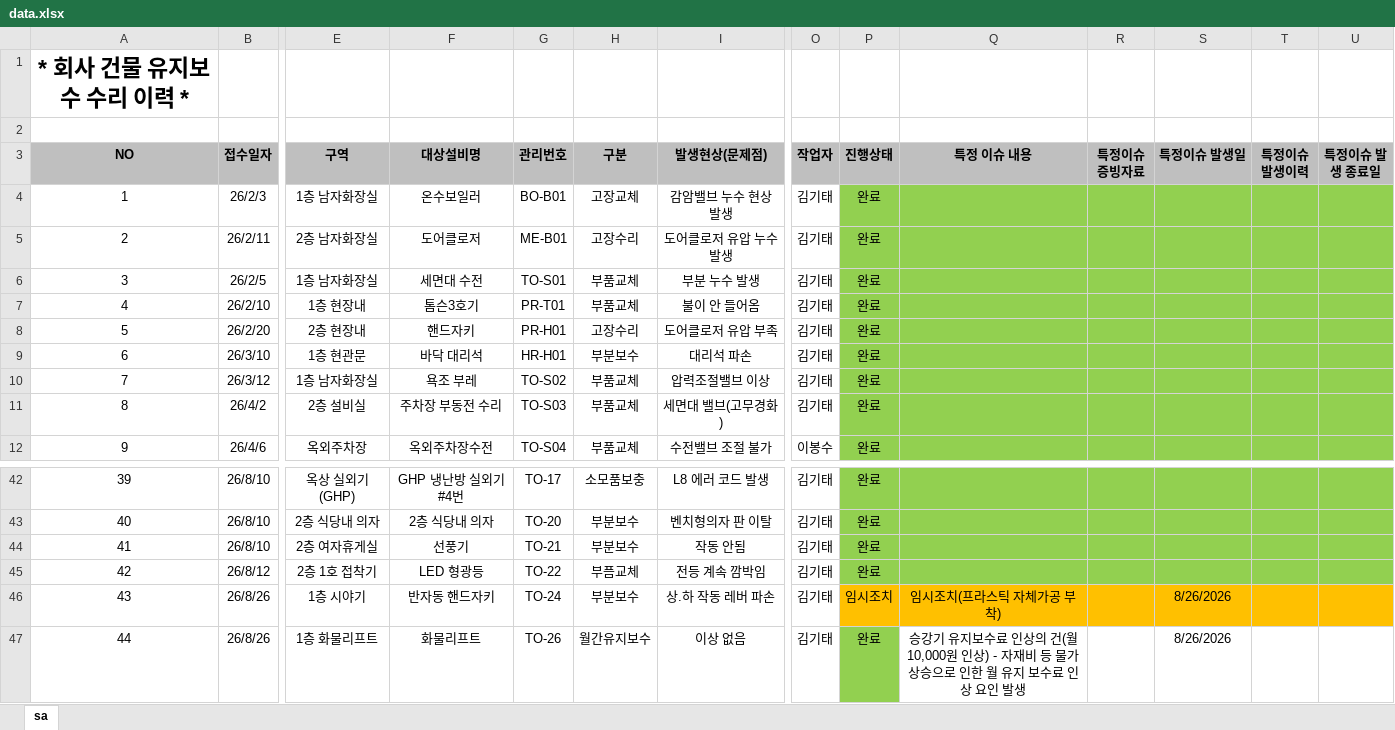
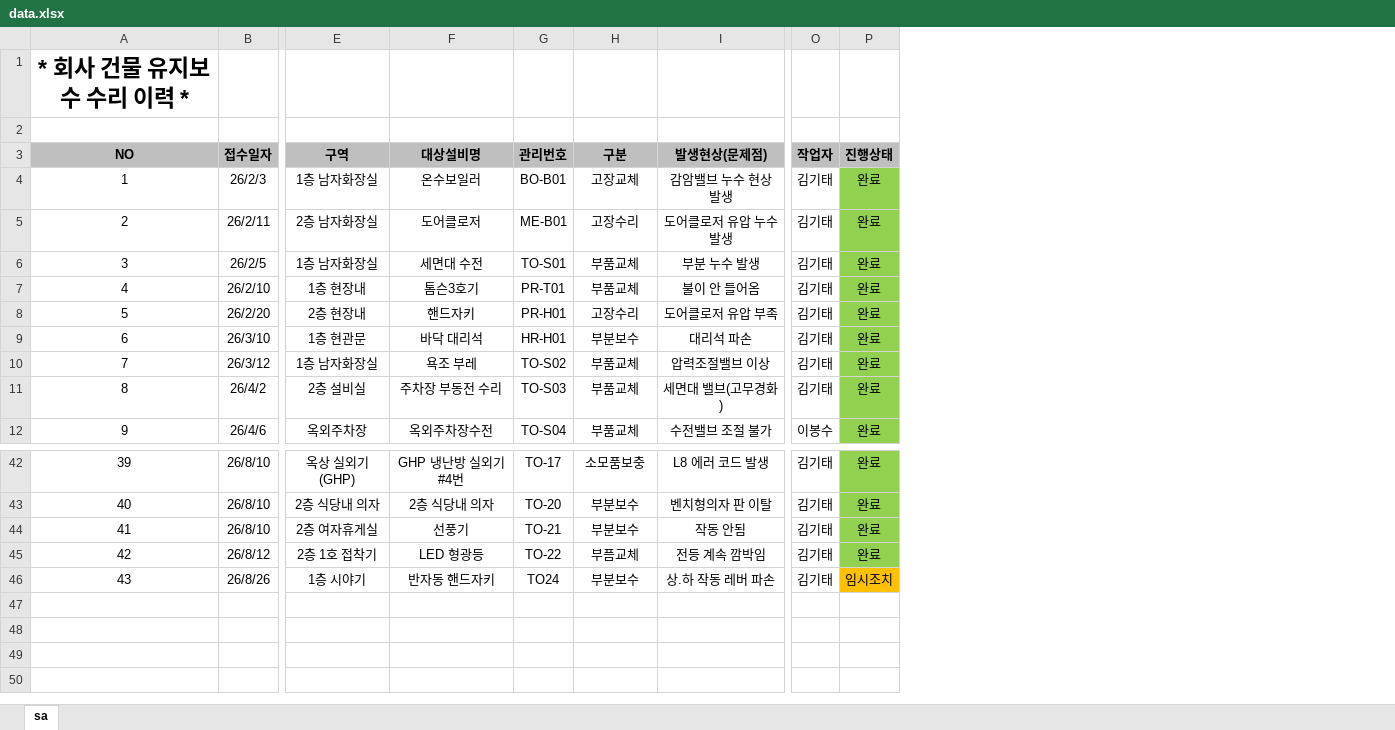
Before and after one commit to kinof2018-create/facility, an Excel workbook: data.xlsx, sheet sa, drawn as a sheet; only a part is shown, gaps mark what is left out; values as stored, in another font and other column widths than the file's, no borders; rows hold the shown columns only; the diff names each change by its address in the sheet, - before the commit and + after, or states it on an @@ line.

```diff
--- a/data.xlsx (sheet sa)
+++ b/data.xlsx (sheet sa)
-column Q (특정 이슈 내용), row 46: 임시조치(프라스틱 자체가공 부착)
-column R (특정이슈 증빙자료), empty
-column S (특정이슈 발생일), row 46: 8/26/2026
-column T (특정이슈 발생이력), empty
-column U (특정이슈 발생 종료일), empty
-G46 (관리번호): TO-24
+G46 (관리번호): TO24
-row 47: 44 | 26/8/26 | 1층 화물리프트 | 화물리프트 | TO-26 | 월간유지보수 | 이상 없음 | 김기태 | 완료 | 승강기 유지보수료 인상의 건(월10,000원 인상) - 자재비 등 물가 상승으로 인한 월 유지 보수료 인상 요인 발생 |  | 8/26/2026
```
Also changed, not shown: 2 other files.
